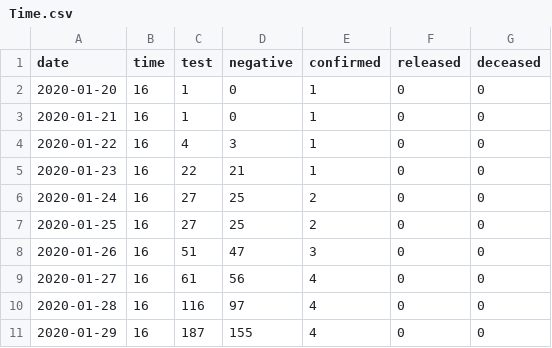
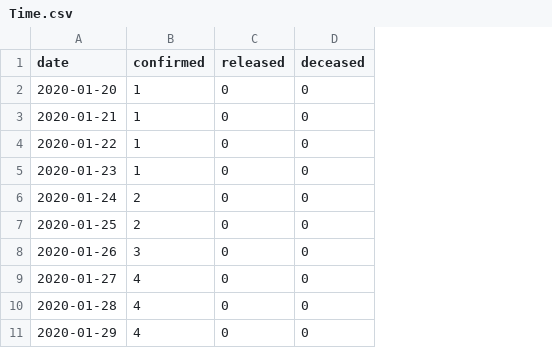
Before and after one commit to jghjianghan/South-Korea-Covid19-IS, a CSV file: Database/csv/Time.csv, drawn as a sheet; only a part is shown; the diff names each change by its address in the sheet, - before the commit and + after, or states it on an @@ line.

Commit message:
modifying query , data salah

```diff
--- a/Database/csv/Time.csv
+++ b/Database/csv/Time.csv
-column B (time), rows 2-11: all 16
-column C (test), rows 2-11: 1 | 1 | 4 | 22 | 27 | 27 | 51 | 61 | 116 | 187
-column D (negative), rows 2-11: 0 | 0 | 3 | 21 | 25 | 25 | 47 | 56 | 97 | 155
```
Also changed, not shown: 1 other file.
